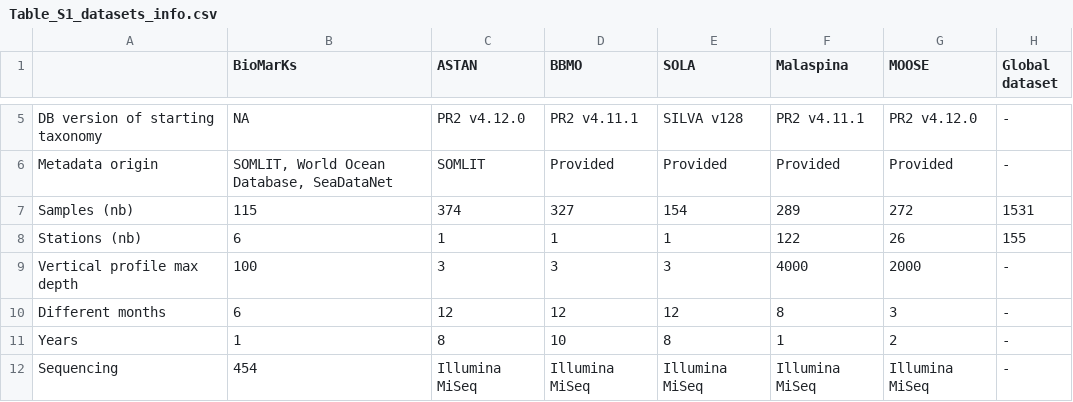
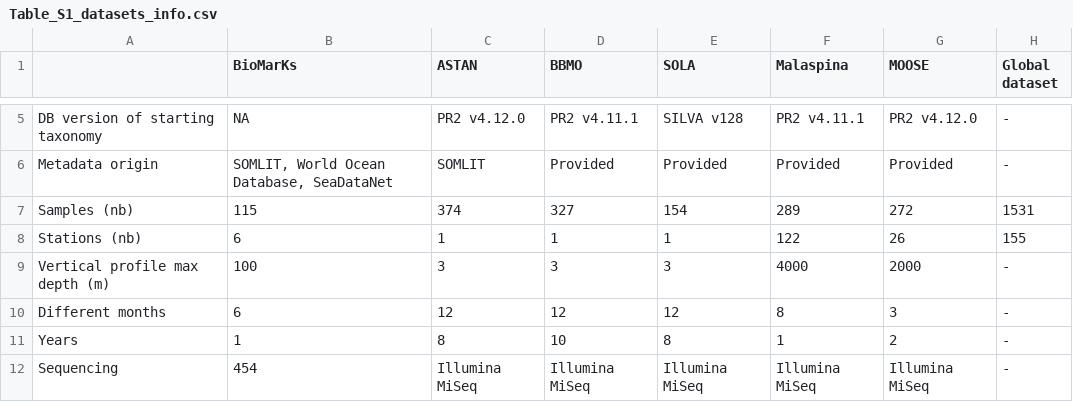
Before and after one commit to IrisRizos/Unassigned_Protists_SSN, a CSV file: Supplementary/Table_S1_datasets_info.csv, drawn as a sheet; only a part is shown, gaps mark what is left out.

Commit message:
Update Table_S1_datasets_info.csv

```diff
--- a/Supplementary/Table_S1_datasets_info.csv
+++ b/Supplementary/Table_S1_datasets_info.csv
@@ -8,3 +8,3 @@ Samples (nb),115,374,327,154,289,272,1531
 Stations (nb),6,1,1,1,122,26,155
-Vertical profile max depth,100,3,3,3,4000,2000,-
+Vertical profile max depth (m),100,3,3,3,4000,2000,-
 Different months,6,12,12,12,8,3,-
```
